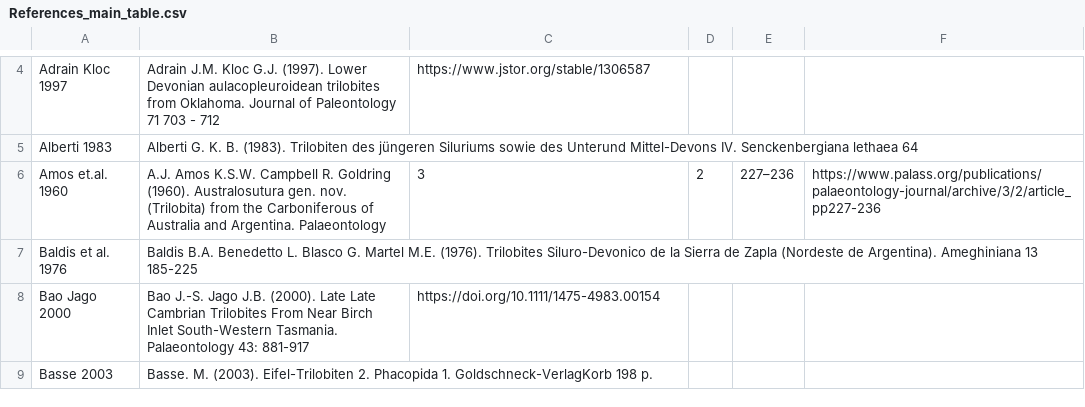
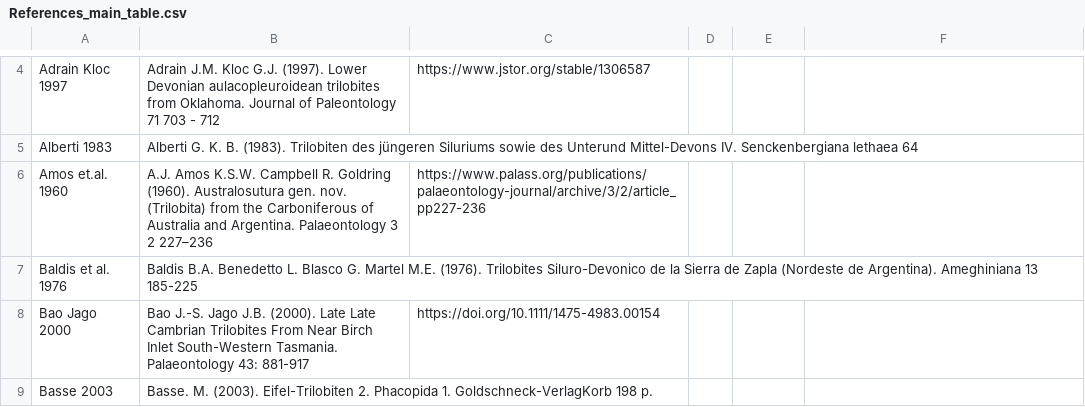
Before and after one commit to balsedie/trilomorph, a CSV file: References_main_table.csv, drawn as a sheet; only a part is shown, gaps mark what is left out.

Commit message:
Update References_main_table.csv

```diff
--- a/References_main_table.csv
+++ b/References_main_table.csv
@@ -5,3 +5,3 @@ Adrain Kloc 1997, Adrain J.M. Kloc G.J. (1997). Lower Devonian aulacopleuroidean
 Alberti 1983, Alberti G. K. B. (1983). Trilobiten des jüngeren Siluriums sowie des Unterund Mittel-Devons IV. Senckenbergiana lethaea 64,
-Amos et.al. 1960, A.J. Amos K.S.W. Campbell R. Goldring (1960). Australosutura gen. nov. (Trilobita) from the Carboniferous of Australia and Argentina. Palaeontology, 3, 2, 227–236, https://www.palass.org/publications/palaeontology-journal/archive/3/2/article_pp227-236
+Amos et.al. 1960, A.J. Amos K.S.W. Campbell R. Goldring (1960). Australosutura gen. nov. (Trilobita) from the Carboniferous of Australia and Argentina. Palaeontology 3 2 227–236, https://www.palass.org/publications/palaeontology-journal/archive/3/2/article_pp227-236
 Baldis et al. 1976, Baldis B.A. Benedetto L. Blasco G. Martel M.E. (1976). Trilobites Siluro-Devonico de la Sierra de Zapla (Nordeste de Argentina). Ameghiniana 13 185-225,
```
